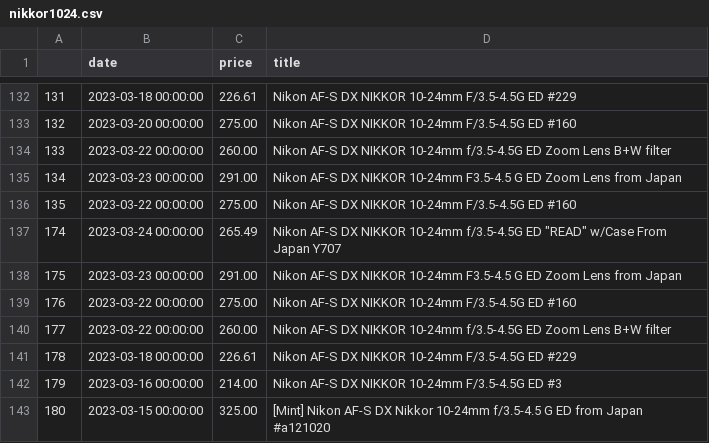
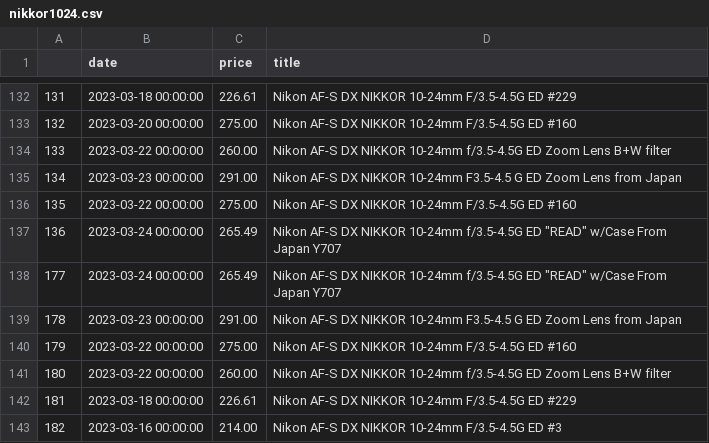
Before and after one commit to kobesar/ebaytracker, a CSV file: data/nikkor1024.csv, drawn as a sheet; only a part is shown, gaps mark what is left out; the shorter side is filled out with more unchanged rows; the diff names each change by its address in the sheet, - before the commit and + after, or states it on an @@ line.

```diff
--- a/data/nikkor1024.csv
+++ b/data/nikkor1024.csv
@@ column A renumbered from row 137 down @@
+row 138: 177 | 2023-03-24 00:00:00 | 265.49 | Nikon AF-S DX NIKKOR 10-24mm f/3.5-4.5G ED "READ" w/Case From Japan Y707
```
Also changed, not shown: data/d7200.csv, data/full_data.csv, 1 other file.
